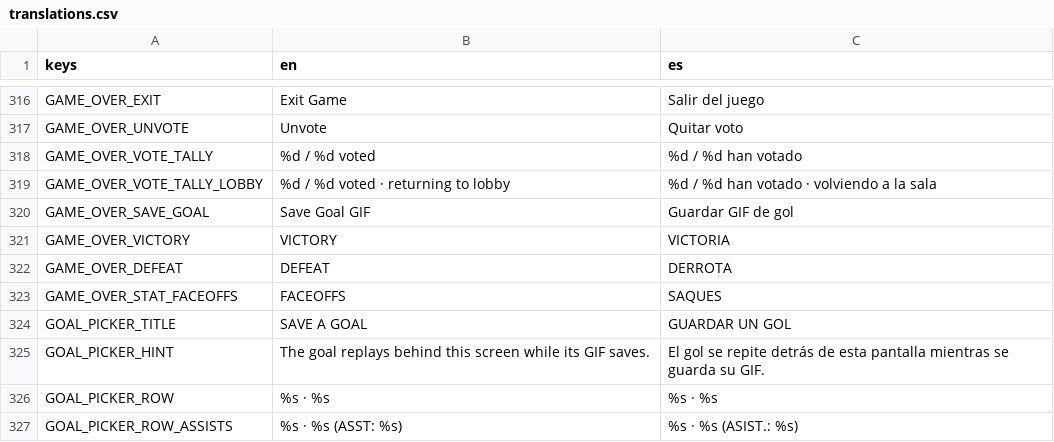
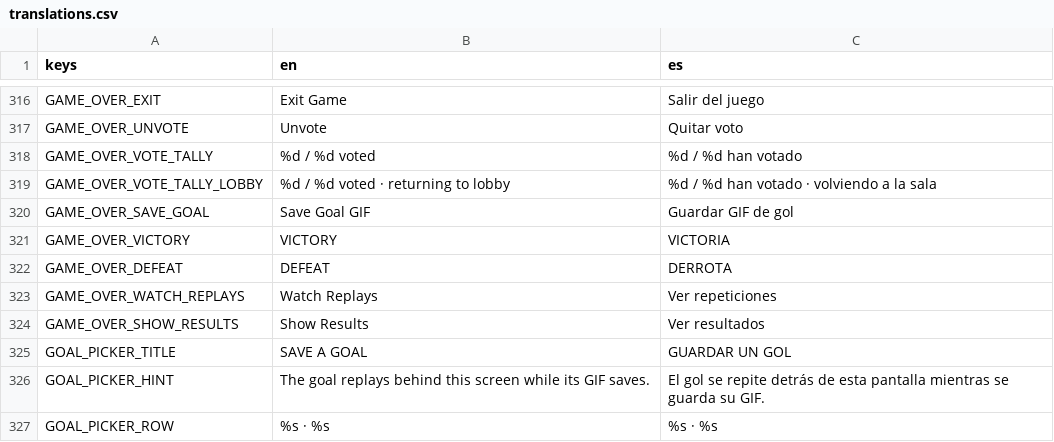
Before and after one commit to Melon-Collie/mitts, a CSV file: locale/translations.csv, drawn as a sheet; only a part is shown, gaps mark what is left out; the shorter side is filled out with more unchanged rows.

```diff
--- a/locale/translations.csv
+++ b/locale/translations.csv
@@ -322,3 +322,4 @@ GAME_OVER_VICTORY,VICTORY,VICTORIA
 GAME_OVER_DEFEAT,DEFEAT,DERROTA
-GAME_OVER_STAT_FACEOFFS,FACEOFFS,SAQUES
+GAME_OVER_WATCH_REPLAYS,Watch Replays,Ver repeticiones
+GAME_OVER_SHOW_RESULTS,Show Results,Ver resultados
 GOAL_PICKER_TITLE,SAVE A GOAL,GUARDAR UN GOL
```
Also changed, not shown: 4 other files.
